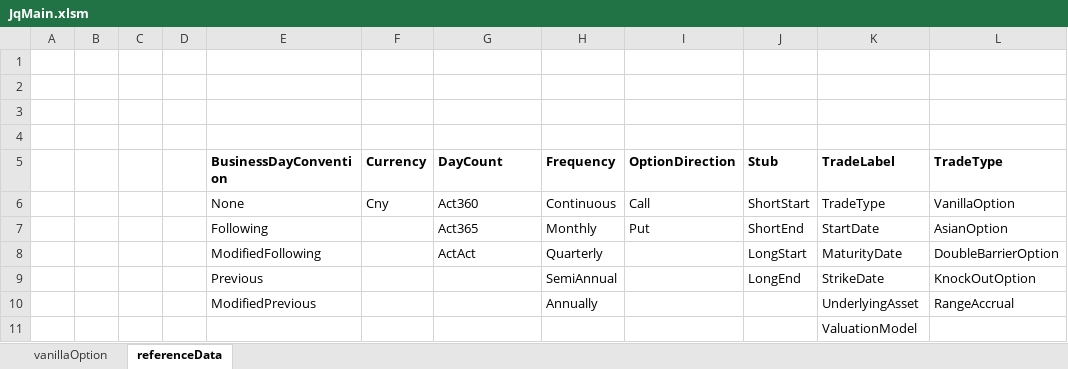
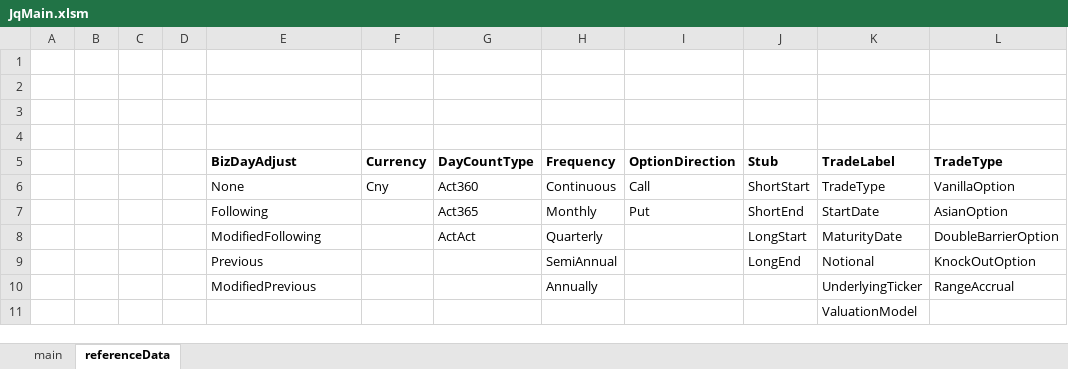
Before and after one commit to superfluidLW/jq, an Excel workbook: jq_core/src/main/resources/JqMain.xlsm, sheet referenceData, drawn as a sheet; only a part is shown; values as stored, in another font and other column widths than the file's, no borders; the diff names each change by its address in the sheet, - before the commit and + after, or states it on an @@ line.

Commit message:
Add excel function to return template trade data.

```diff
--- a/jq_core/src/main/resources/JqMain.xlsm (sheet referenceData)
+++ b/jq_core/src/main/resources/JqMain.xlsm (sheet referenceData)
-sheet tab: vanillaOption
+sheet tab: main
-E5: BusinessDayConvention
+E5: BizDayAdjust
-G5: DayCount
+G5: DayCountType
-K9 (TradeLabel): StrikeDate
+K9 (TradeLabel): Notional
-K10 (TradeLabel): UnderlyingAsset
+K10 (TradeLabel): UnderlyingTicker
```
Also changed, not shown: 15 other files.
